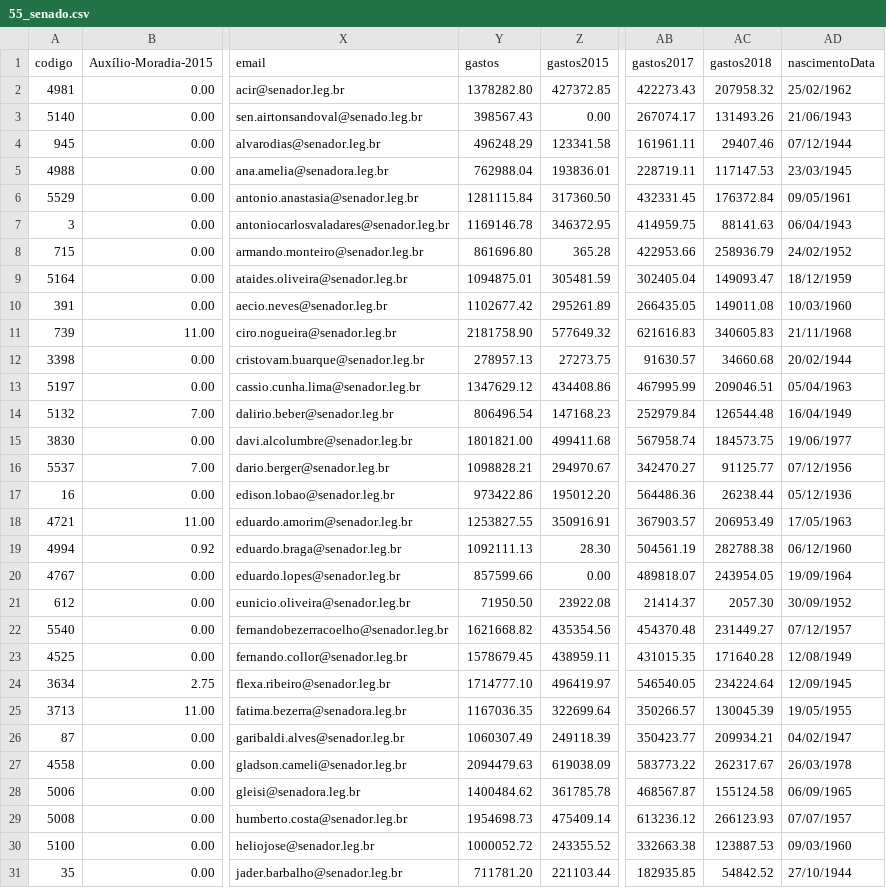
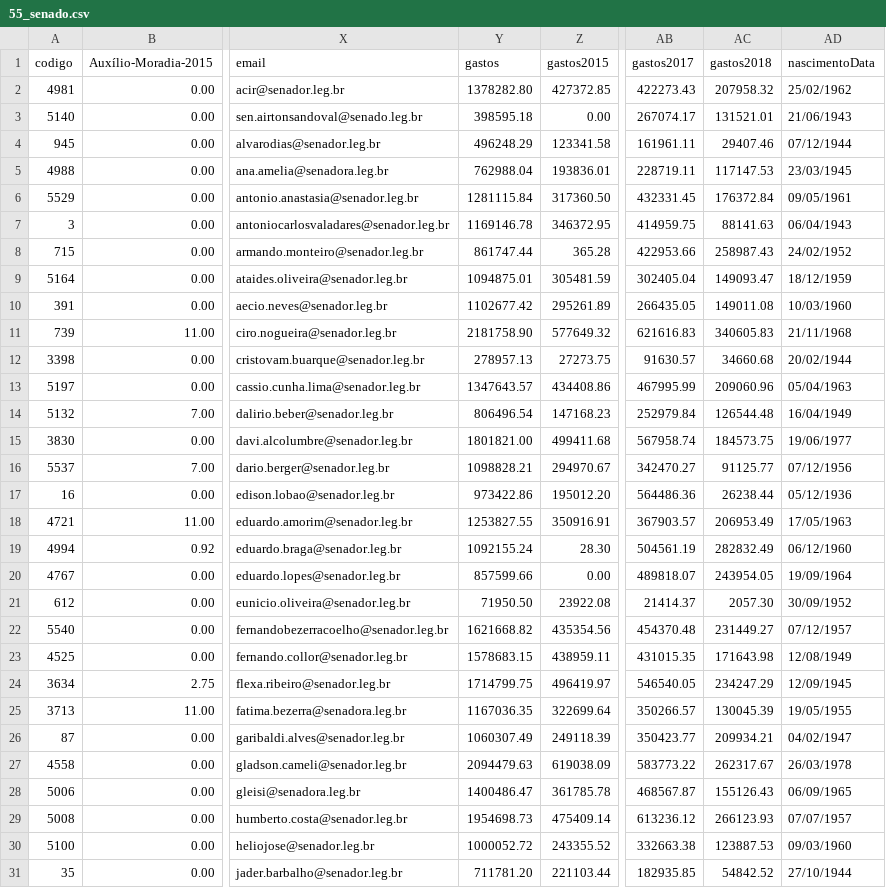
Before and after one commit to RobStelling/senado, a CSV file: csv/55_senado.csv, drawn as a sheet; only a part is shown, gaps mark what is left out; the diff covers the shown part only; the diff names each change by its address in the sheet, - before the commit and + after, or states it on an @@ line.

Commit message:
Atualização de dados do Senado (55)- auto

```diff
--- a/csv/55_senado.csv
+++ b/csv/55_senado.csv
-Y3 (gastos): 398567.43
+Y3 (gastos): 398595.18
-AC3 (gastos2018): 131493.26
+AC3 (gastos2018): 131521.01
-Y8 (gastos): 861696.80
+Y8 (gastos): 861747.44
-AC8 (gastos2018): 258936.79
+AC8 (gastos2018): 258987.43
-Y13 (gastos): 1347629.12
+Y13 (gastos): 1347643.57
-AC13 (gastos2018): 209046.51
+AC13 (gastos2018): 209060.96
-Y19 (gastos): 1092111.13
+Y19 (gastos): 1092155.24
-AC19 (gastos2018): 282788.38
+AC19 (gastos2018): 282832.49
-Y23 (gastos): 1578679.45
+Y23 (gastos): 1578683.15
-AC23 (gastos2018): 171640.28
+AC23 (gastos2018): 171643.98
-Y24 (gastos): 1714777.10
+Y24 (gastos): 1714799.75
-AC24 (gastos2018): 234224.64
+AC24 (gastos2018): 234247.29
-Y28 (gastos): 1400484.62
+Y28 (gastos): 1400486.47
-AC28 (gastos2018): 155124.58
+AC28 (gastos2018): 155126.43
```
Also changed, not shown: 21 edited cells elsewhere in this file, csv/55_gastoEstados.csv, csv/55_gastoPartidos.csv, 7 other files.
